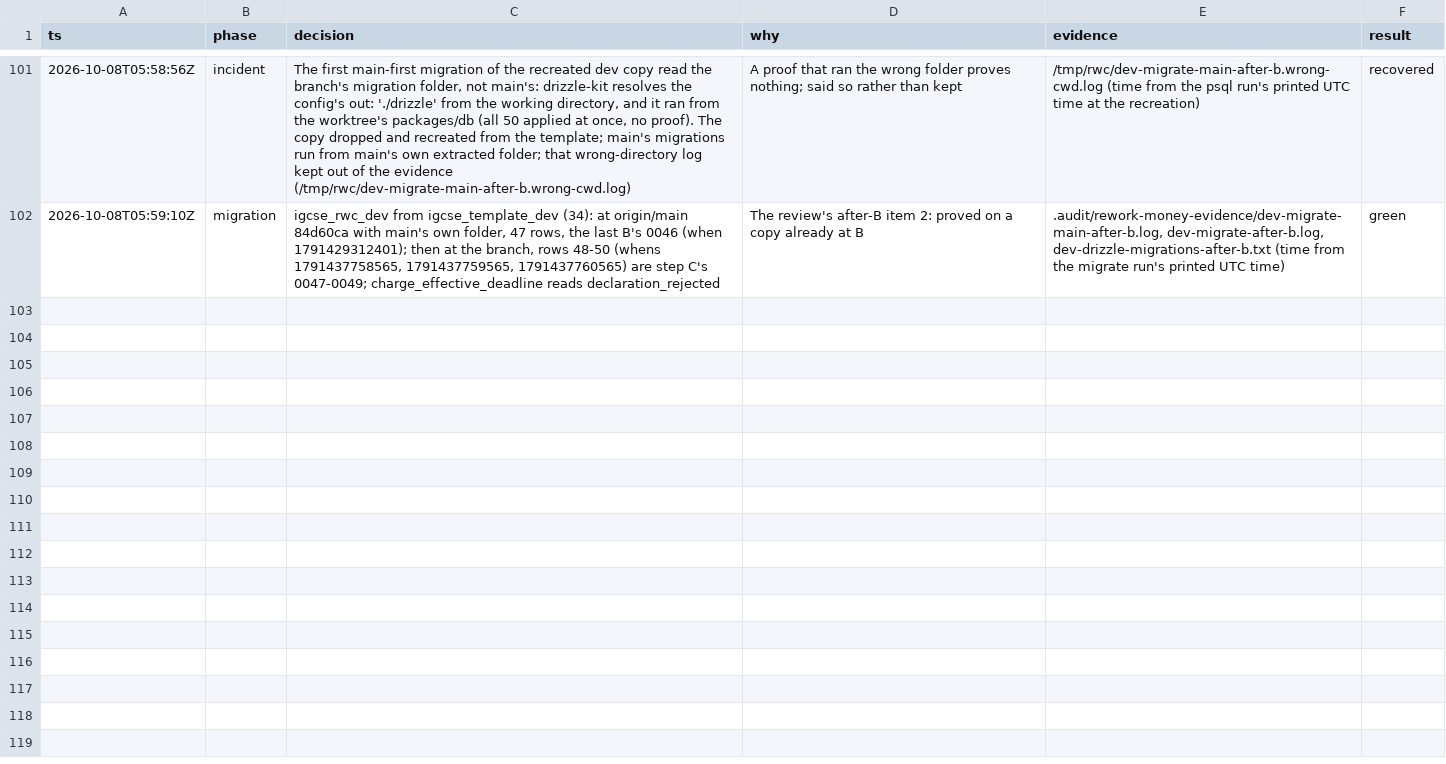
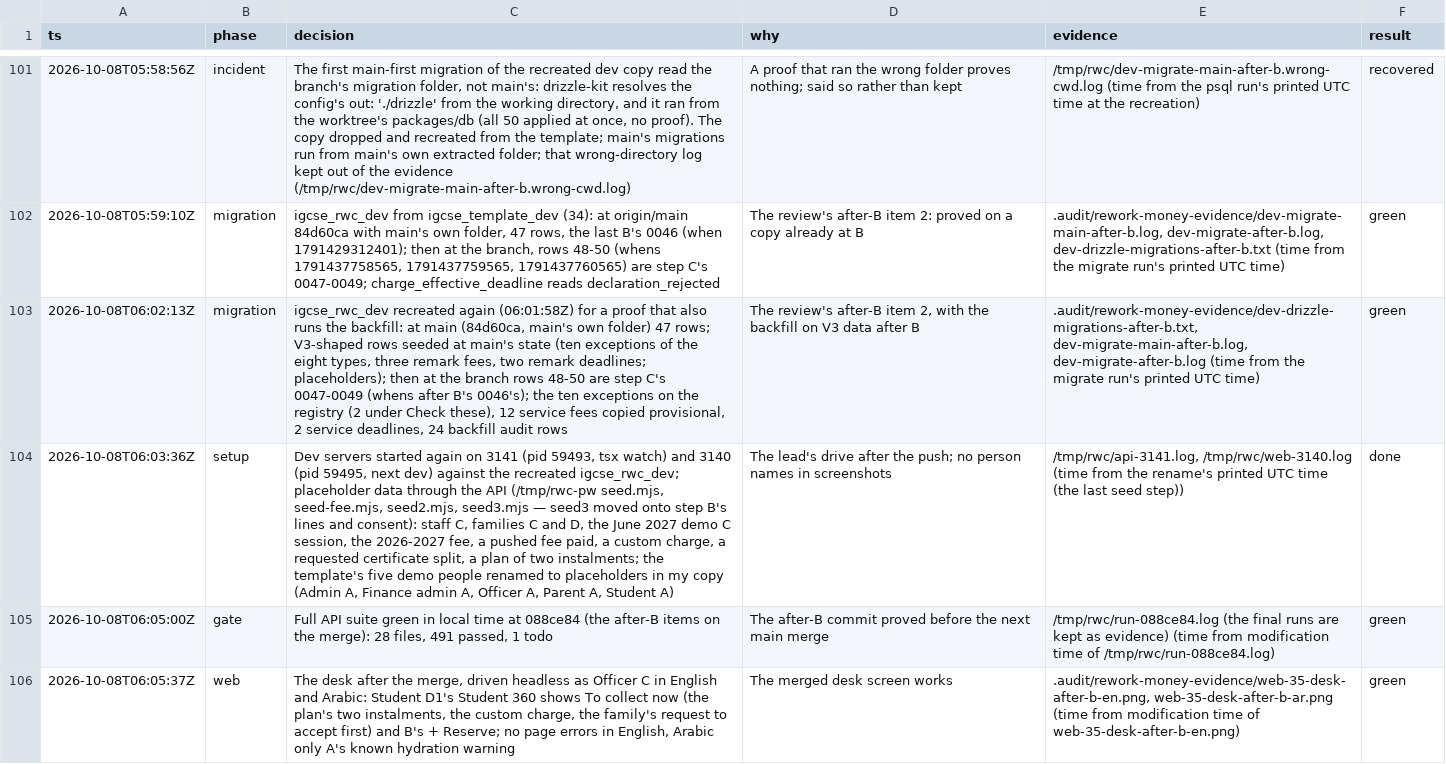
Before and after one commit to MohamedElnaggar1223/subject-reservation-system, a TSV file: .audit/rework-money.tsv, drawn as a sheet; only a part is shown, gaps mark what is left out; the diff names each change by its address in the sheet, - before the commit and + after, or states it on an @@ line.

```diff
--- a/.audit/rework-money.tsv
+++ b/.audit/rework-money.tsv
+row 103: 2026-10-08T06:02:13Z | migration | igcse_rwc_dev recreated again (06:01:58Z) for a proof that also runs the backfill: at main (84d60ca, main's own folder) 47 rows; V3-shaped rows seeded at main's state (ten exceptions of the eight types, three remark fees, two remark deadlines; placeholders); then at the branch rows 48-50 are step C's 0047-0049 (whens after B's 0046's); the ten exceptions on the registry (2 under Check these), 12 service fees copied provisional, 2 service deadlines, 24 backfill audit rows | The review's after-B item 2, with the backfill on V3 data after B | .audit/rework-money-evidence/dev-drizzle-migrations-after-b.txt, dev-migrate-main-after-b.log, dev-migrate-after-b.log (time from the migrate run's printed UTC time) | green
+row 104: 2026-10-08T06:03:36Z | setup | Dev servers started again on 3141 (pid 59493, tsx watch) and 3140 (pid 59495, next dev) against the recreated igcse_rwc_dev; placeholder data through the API (/tmp/rwc-pw seed.mjs, seed-fee.mjs, seed2.mjs, seed3.mjs — seed3 moved onto step B's lines and consent): staff C, families C and D, the June 2027 demo C session, the 2026-2027 fee, a pushed fee paid, a custom charge, a requested certificate split, a plan of two instalments; the template's five demo people renamed to placeholders in my copy (Admin A, Finance admin A, Officer A, Parent A, Student A) | The lead's drive after the push; no person names in screenshots | /tmp/rwc/api-3141.log, /tmp/rwc/web-3140.log (time from the rename's printed UTC time (the last seed step)) | done
+row 105: 2026-10-08T06:05:00Z | gate | Full API suite green in local time at 088ce84 (the after-B items on the merge): 28 files, 491 passed, 1 todo | The after-B commit proved before the next main merge | /tmp/rwc/run-088ce84.log (the final runs are kept as evidence) (time from modification time of /tmp/rwc/run-088ce84.log) | green
+row 106: 2026-10-08T06:05:37Z | web | The desk after the merge, driven headless as Officer C in English and Arabic: Student D1's Student 360 shows To collect now (the plan's two instalments, the custom charge, the family's request to accept first) and B's + Reserve; no page errors in English, Arabic only A's known hydration warning | The merged desk screen works | .audit/rework-money-evidence/web-35-desk-after-b-en.png, web-35-desk-after-b-ar.png (time from modification time of web-35-desk-after-b-en.png) | green
```
